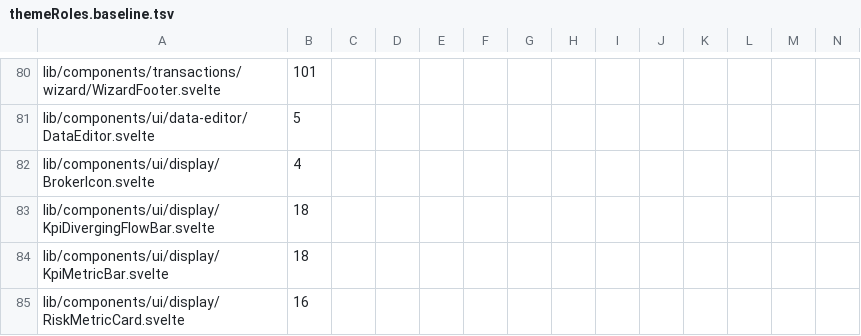
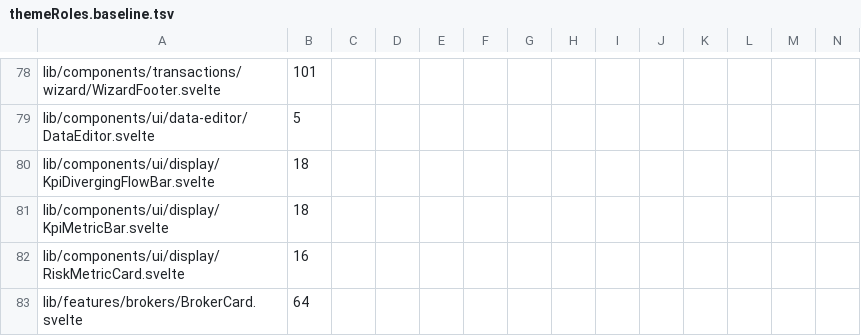
Before and after one commit to Librefolio/LibreFolio, a TSV file: frontend/src/themeRoles.baseline.tsv, drawn as a sheet; only a part is shown, gaps mark what is left out; the shorter side is filled out with more unchanged rows; rows hold the shown columns only; the diff covers the shown part only; the diff names each change by its address in the sheet, - before the commit and + after, or states it on an @@ line.

Commit message:
refactor(theme): shared table, modal and loading UI on roles
ColumnVisibilityToggle, SelectionBar, BrokerIcon, ConfirmModal,
LoadingSpinner (m2 6 -> 0, no :global(.dark) rules), FileGrid and
the root page on lf roles; TagInput and TreeSelect native fields
name text-lf-primary. Selection counts darken to text-lf-primary on
hover: link on checked/20 fell to 3.99:1 on the dark card.
Baseline m1 8249 -> 8189, m2 54 -> 48.

```diff
--- a/frontend/src/themeRoles.baseline.tsv
+++ b/frontend/src/themeRoles.baseline.tsv
-row 82: lib/components/ui/display/BrokerIcon.svelte | 4
```
Also changed, not shown: 6 removed rows elsewhere in this file, 10 other files.
